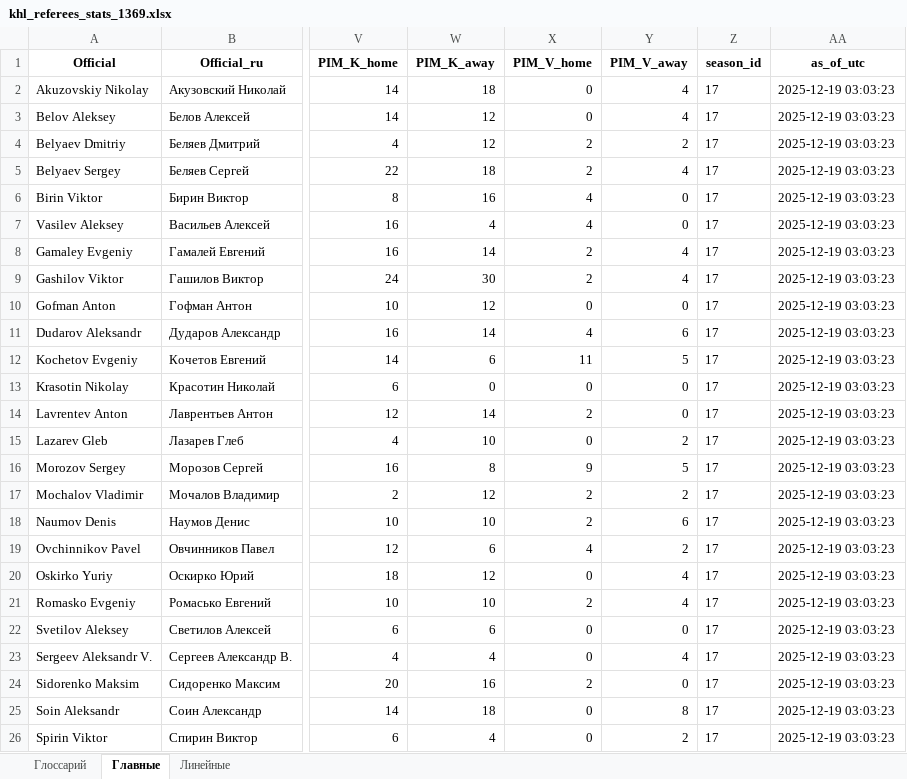
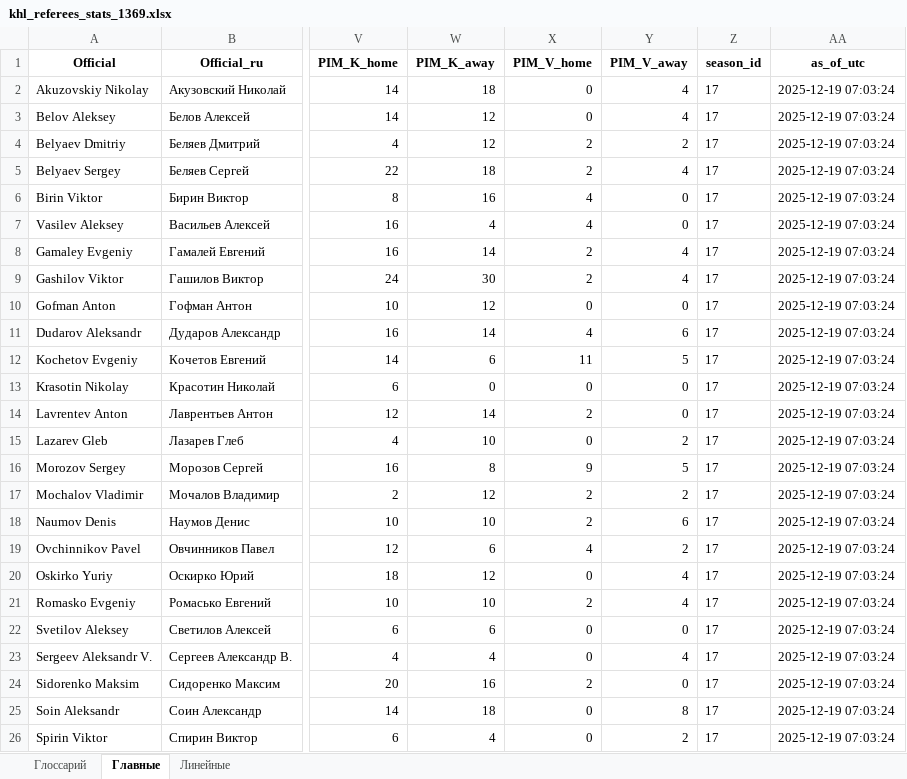
Before and after one commit to GG-Andrew/khl-cloud-results, an Excel workbook: khl/khl_referees_stats_1369.xlsx, sheet Главные, drawn as a sheet; only a part is shown, gaps mark what is left out; values as stored, in another font and other column widths than the file's, no borders; the diff names each change by its address in the sheet, - before the commit and + after, or states it on an @@ line.

```diff
--- a/khl/khl_referees_stats_1369.xlsx (sheet Главные)
+++ b/khl/khl_referees_stats_1369.xlsx (sheet Главные)
-AA2:AA26 (as_of_utc): 2025-12-19 03:03:23
+AA2:AA26 (as_of_utc): 2025-12-19 07:03:24
```
Also changed, not shown: sheet Линейные, khl/Form-5_Games_actaul.xlsx, khl/Form-5_Games_home_away.xlsx, 7 other files.
